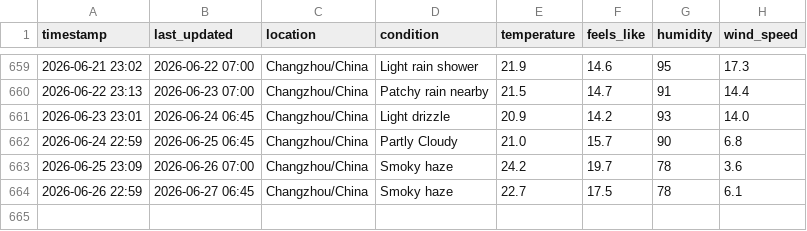
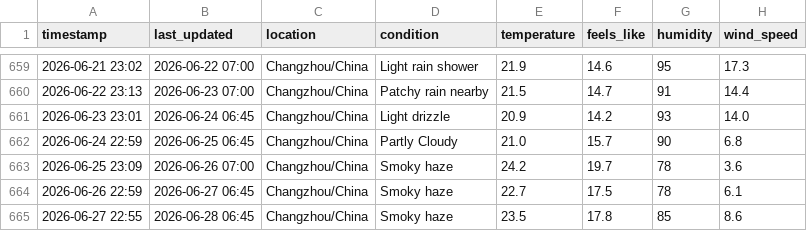
Before and after one commit to delsdwf/medium_actions_weather, a CSV file: temperature_log.csv, drawn as a sheet; only a part is shown, gaps mark what is left out; the diff names each change by its address in the sheet, - before the commit and + after, or states it on an @@ line.

```diff
--- a/temperature_log.csv
+++ b/temperature_log.csv
+row 665: 2026-06-27 22:55 | 2026-06-28 06:45 | Changzhou/China | Smoky haze | 23.5 | 17.8 | 85 | 8.6
```
